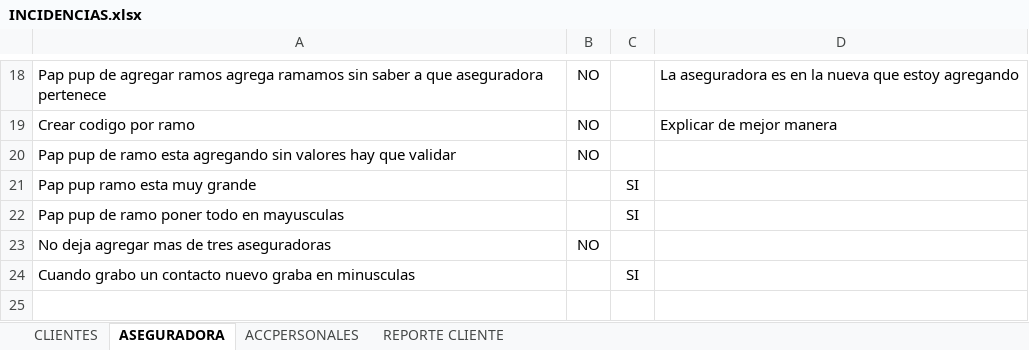
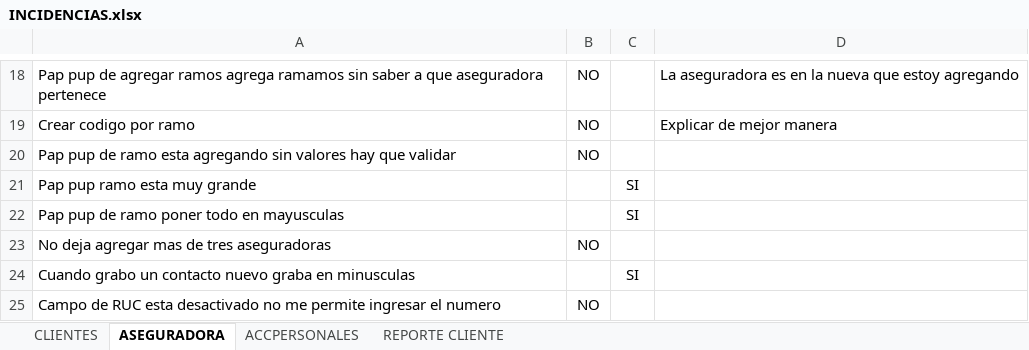
Before and after one commit to jipowi/hiperion, an Excel workbook: Documentacion/Pruebas Noviembre/INCIDENCIAS.xlsx, sheet ASEGURADORA, drawn as a sheet; only a part is shown, gaps mark what is left out; values as stored, in another font and other column widths than the file's, no borders; charts and pictures not drawn; the diff names each change by its address in the sheet, - before the commit and + after, or states it on an @@ line.

```diff
--- a/Documentacion/Pruebas Noviembre/INCIDENCIAS.xlsx (sheet ASEGURADORA)
+++ b/Documentacion/Pruebas Noviembre/INCIDENCIAS.xlsx (sheet ASEGURADORA)
+row 25: Campo de RUC esta desactivado no me permite ingresar el numero | NO
```
Also changed, not shown: sheet ACCPERSONALES, sheet REPORTE CLIENTE.
